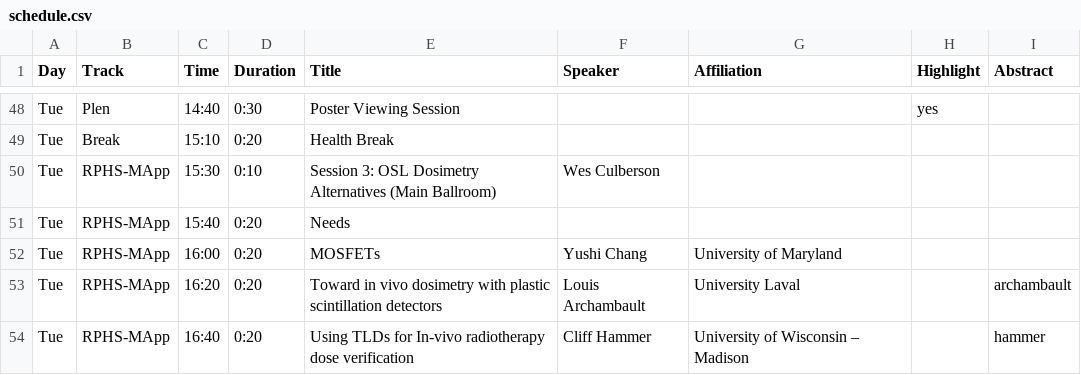
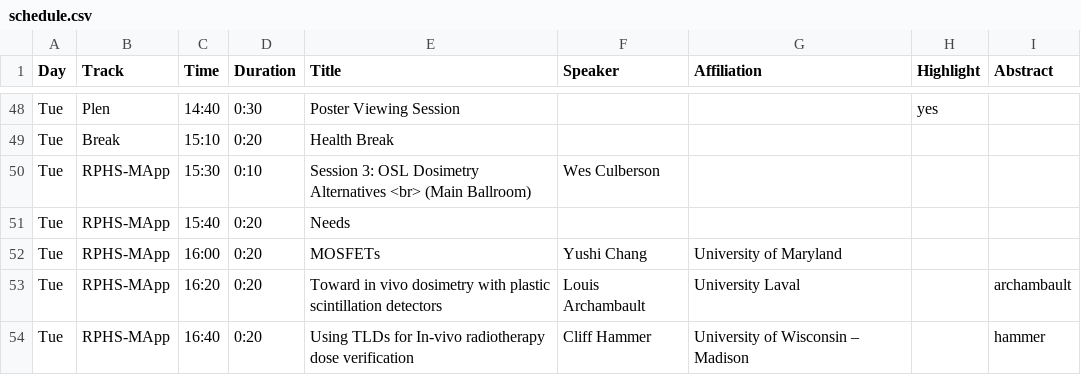
Before and after one commit to cirms-org/2026, a CSV file: schedule/schedule.csv, drawn as a sheet; only a part is shown, gaps mark what is left out.

Commit message:
Update schedule.csv

```diff
--- a/schedule/schedule.csv
+++ b/schedule/schedule.csv
@@ -49,3 +49,3 @@ Tue,Plen,14:40,0:30,Poster Viewing Session,,,yes,
 Tue,Break,15:10,0:20,Health Break,,,,
-Tue,RPHS-MApp,15:30,0:10,"Session 3: OSL Dosimetry Alternatives         (Main Ballroom)",Wes Culberson,,,
+Tue,RPHS-MApp,15:30,0:10,Session 3: OSL Dosimetry Alternatives <br> (Main Ballroom),Wes Culberson,,,
 Tue,RPHS-MApp,15:40,0:20,Needs,,,,
```
